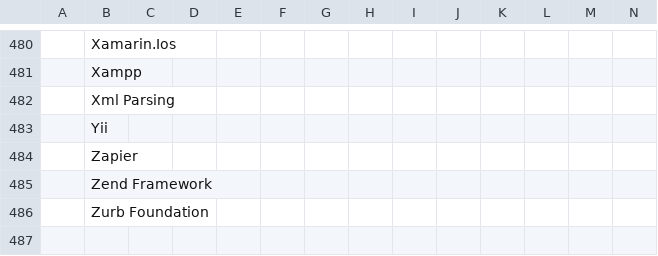
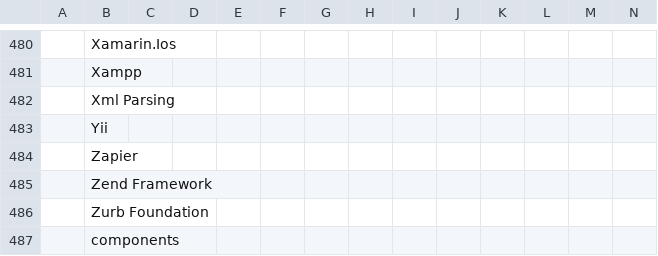
Before and after one commit to ldtalent/rk-scraping-skills, a CSV file: Final_Skill_Data.csv, drawn as a sheet; only a part is shown, gaps mark what is left out; rows hold the shown columns only; the diff covers the shown part only; the diff names each change by its address in the sheet, - before the commit and + after, or states it on an @@ line.

```diff
--- a/Final_Skill_Data.csv
+++ b/Final_Skill_Data.csv
+row 487:  | components
```
Also changed, not shown: 6 edited cells elsewhere in this file.
